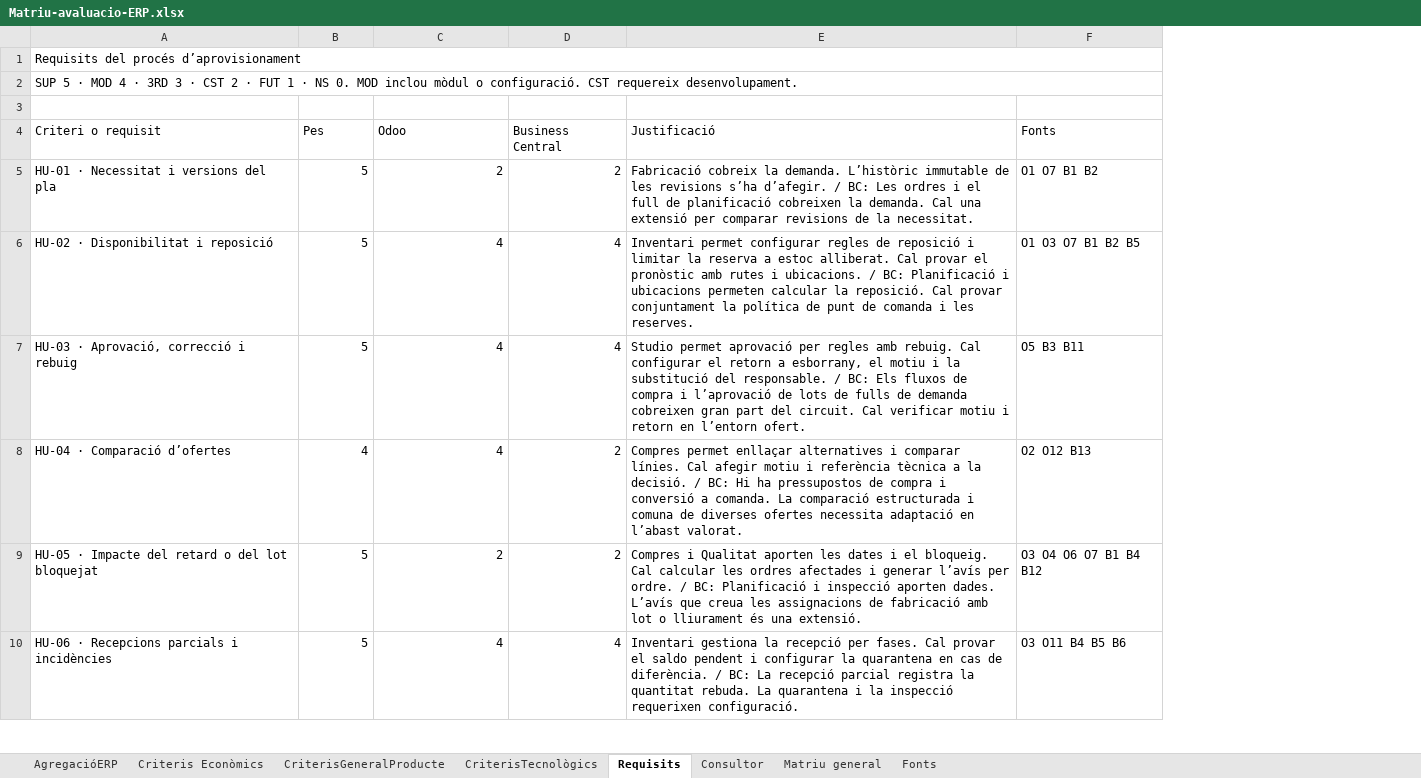
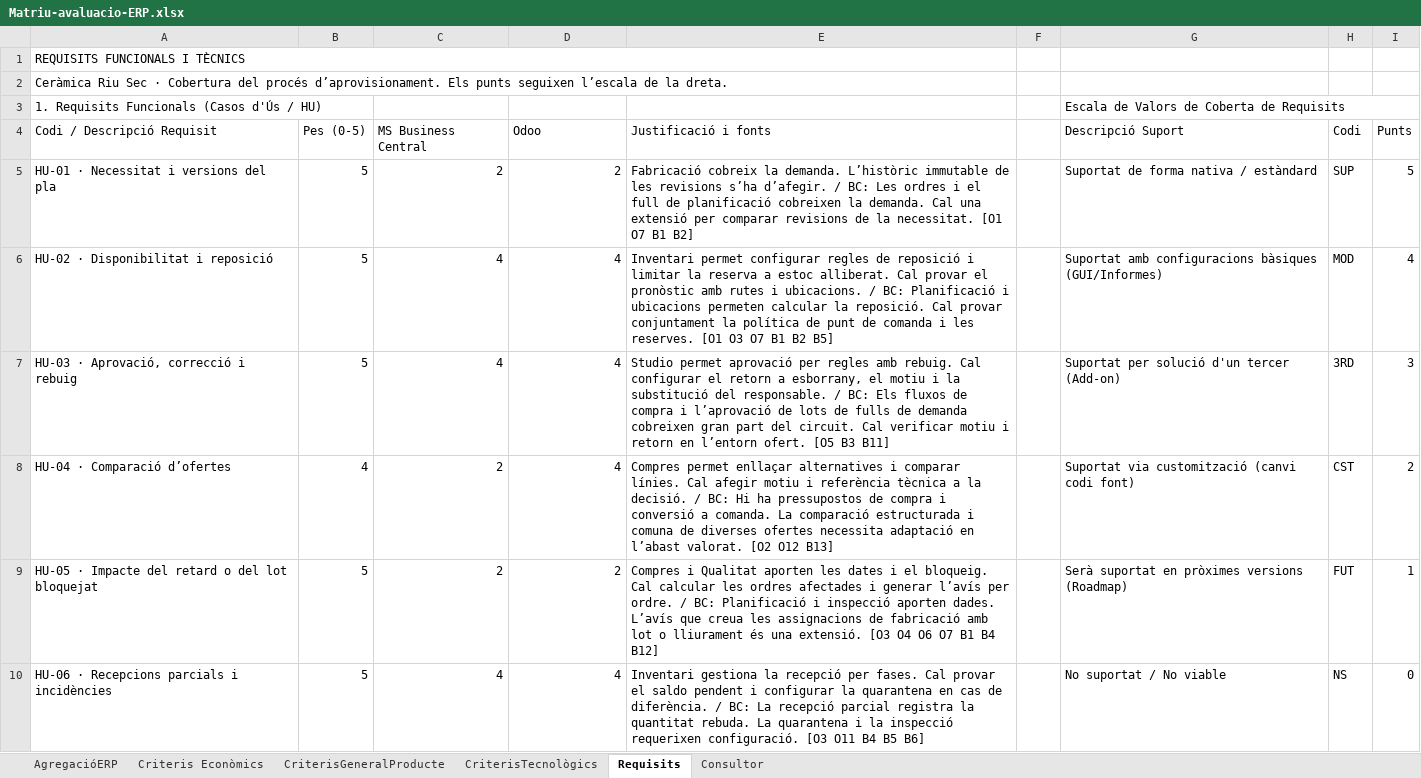
Before and after one commit to CarlesMarti2003/Consultoria-ERP-1046-v03, an Excel workbook: public/seleccio-erp/Matriu-avaluacio-ERP.xlsx, sheet Requisits, drawn as a sheet; only a part is shown; values as stored, in another font and other column widths than the file's, no cell formats; removed rows and columns are numbered as before the commit, all else as after; the diff covers the shown part only; the diff names each change by its address in the sheet, - before the commit and + after, or states it on an @@ line.

Commit message:
Adapta la matriu ERP a la plantilla de l’assignatura

```diff
--- a/public/seleccio-erp/Matriu-avaluacio-ERP.xlsx (sheet Requisits)
+++ b/public/seleccio-erp/Matriu-avaluacio-ERP.xlsx (sheet Requisits)
-sheet tab: Matriu general
-sheet tab: Fonts
-column E, rows 5-10: Fabricació cobreix la demanda. L’històric immutable de les revisions s’ha d’afegir. / BC: Les ordres i el full de planificació cobreixen la demanda. Cal una extensió per comparar revisions de la necessitat. | Inventari permet configurar regles de reposició i limitar la reserva a estoc alliberat. Cal provar el pronòstic amb rutes i ubicacions. / BC: Planificació i ubicacions permeten calcular la reposició. Cal provar conjuntament la política de punt de comanda i les reserves. | Studio permet aprovació per regles amb rebuig. Cal configurar el retorn a esborrany, el motiu i la substitució del responsable. / BC: Els fluxos de compra i l’aprovació de lots de fulls de demanda cobreixen gran part del circuit. Cal verificar motiu i retorn en l’entorn ofert. | Compres permet enllaçar alternatives i comparar línies. Cal afegir motiu i referència tècnica a la decisió. / BC: Hi ha pressupostos de compra i conversió a comanda. La comparació estructurada i comuna de diverses ofertes necessita adaptació en l’abast valorat. | Compres i Qualitat aporten les dates i el bloqueig. Cal calcular les ordres afectades i generar l’avís per ordre. / BC: Planificació i inspecció aporten dades. L’avís que creua les assignacions de fabricació amb lot o lliurament és una extensió. | Inventari gestiona la recepció per fases. Cal provar el saldo pendent i configurar la quarantena en cas de diferència. / BC: La recepció parcial registra la quantitat rebuda. La quarantena i la inspecció requerixen configuració.
-column F, rows 5-10: O1 O7 B1 B2 | O1 O3 O7 B1 B2 B5 | O5 B3 B11 | O2 O12 B13 | O3 O4 O6 O7 B1 B4 B12 | O3 O11 B4 B5 B6
+column E, rows 5-10: Fabricació cobreix la demanda. L’històric immutable de les revisions s’ha d’afegir. / BC: Les ordres i el full de planificació cobreixen la demanda. Cal una extensió per comparar revisions de la necessitat. [O1 O7 B1 B2] | Inventari permet configurar regles de reposició i limitar la reserva a estoc alliberat. Cal provar el pronòstic amb rutes i ubicacions. / BC: Planificació i ubicacions permeten calcular la reposició. Cal provar conjuntament la política de punt de comanda i les reserves. [O1 O3 O7 B1 B2 B5] | Studio permet aprovació per regles amb rebuig. Cal configurar el retorn a esborrany, el motiu i la substitució del responsable. / BC: Els fluxos de compra i l’aprovació de lots de fulls de demanda cobreixen gran part del circuit. Cal verificar motiu i retorn en l’entorn ofert. [O5 B3 B11] | Compres permet enllaçar alternatives i comparar línies. Cal afegir motiu i referència tècnica a la decisió. / BC: Hi ha pressupostos de compra i conversió a comanda. La comparació estructurada i comuna de diverses ofertes necessita adaptació en l’abast valorat. [O2 O12 B13] | Compres i Qualitat aporten les dates i el bloqueig. Cal calcular les ordres afectades i generar l’avís per ordre. / BC: Planificació i inspecció aporten dades. L’avís que creua les assignacions de fabricació amb lot o lliurament és una extensió. [O3 O4 O6 O7 B1 B4 B12] | Inventari gestiona la recepció per fases. Cal provar el saldo pendent i configurar la quarantena en cas de diferència. / BC: La recepció parcial registra la quantitat rebuda. La quarantena i la inspecció requerixen configuració. [O3 O11 B4 B5 B6]
+column F, empty
+column G, row 3: Escala de Valors de Coberta de Requisits; rows 5-10: Suportat de forma nativa / estàndard | Suportat amb configuracions bàsiques (GUI/Informes) | Suportat per solució d'un tercer (Add-on) | Suportat via customització (canvi codi font) | Serà suportat en pròximes versions (Roadmap) | No suportat / No viable
+column H, rows 5-10: SUP | MOD | 3RD | CST | FUT | NS
+column I, rows 5-10: 5 | 4 | 3 | 2 | 1 | 0
-A1: Requisits del procés d’aprovisionament
+A1: REQUISITS FUNCIONALS I TÈCNICS
-A2: SUP 5 · MOD 4 · 3RD 3 · CST 2 · FUT 1 · NS 0. MOD inclou mòdul o configuració. CST requereix desenvolupament.
+A2: Ceràmica Riu Sec · Cobertura del procés d’aprovisionament. Els punts seguixen l’escala de la dreta.
-row 3: (empty)
+row 3: 1. Requisits Funcionals (Casos d'Ús / HU) |  |  |  |  |  | Escala de Valors de Coberta de Requisits
-row 4: Criteri o requisit | Pes | Odoo | Business Central | Justificació | Fonts
+row 4: Codi / Descripció Requisit | Pes (0-5) | MS Business Central | Odoo | Justificació i fonts |  | Descripció Suport | Codi | Punts
-C8: 4
+C8: 2
-D8: 2
+D8: 4
```
Also changed, not shown: 14 added rows, 3 removed rows and 9 edited cells elsewhere in this sheet, sheet AgregacióERP, sheet Criteris Econòmics, sheet CriterisTecnològics, sheet CriterisGeneralProducte, sheet Consultor, cell formats, formulas that keep their value, seleccio-erp/Matriu-avaluacio-ERP.xlsx, 3 other files.
